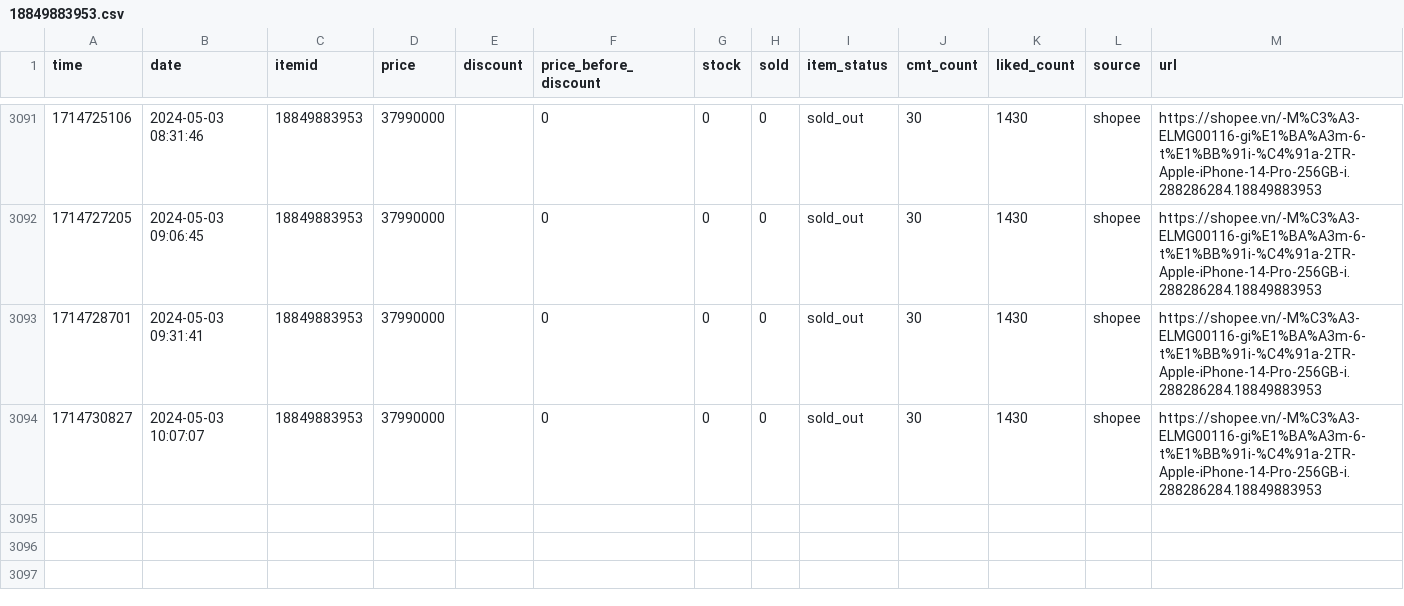
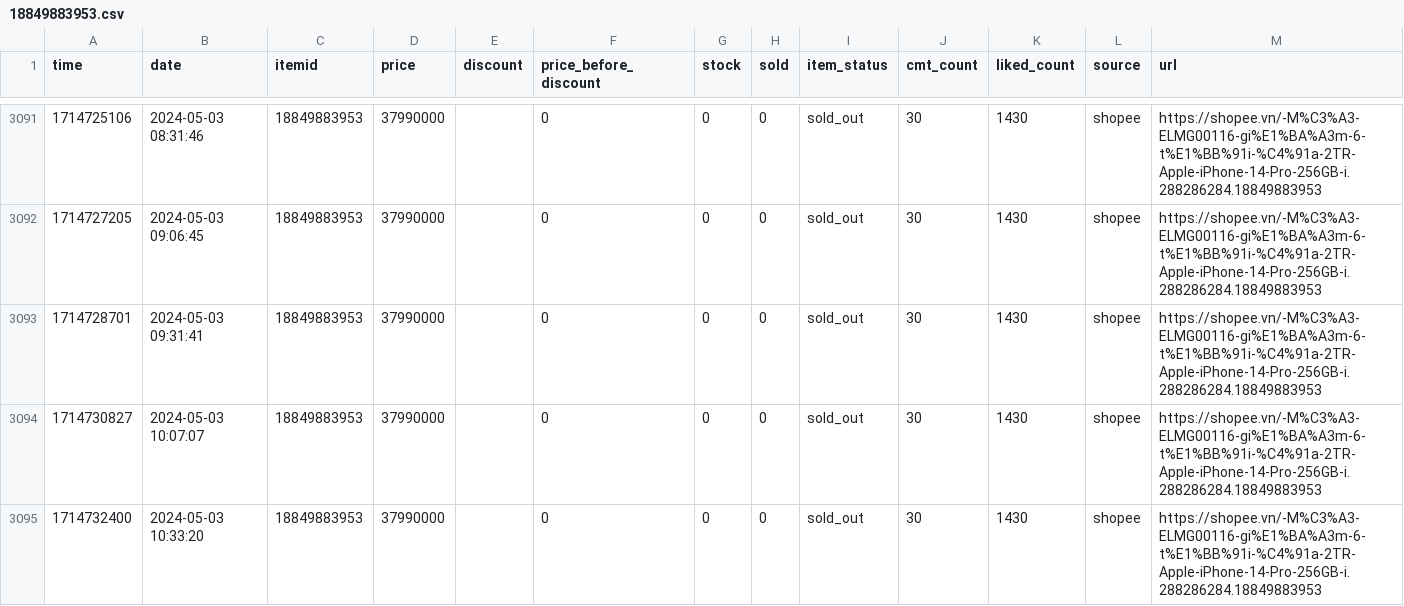
Before and after one commit to zaivi/cicd-tracking-shopee-price, a CSV file: data/history/18849883953.csv, drawn as a sheet; only a part is shown, gaps mark what is left out.

```diff
--- a/data/history/18849883953.csv
+++ b/data/history/18849883953.csv
@@ -3094 +3094,2 @@ time,date,itemid,price,discount,price_before_discount,stock,sold,item_status,cmt
 1714730827,2024-05-03 10:07:07,18849883953,37990000,,0,0,0,sold_out,30,1430,shopee,https://shopee.vn/-M%C3%A3-ELMG00116-gi%E1%BA%A3m-6-t%E1%BB%91i-%C4%91a-2TR-Apple-iPhone-14-Pro-256GB-i.288286284.18849883953
+1714732400,2024-05-03 10:33:20,18849883953,37990000,,0,0,0,sold_out,30,1430,shopee,https://shopee.vn/-M%C3%A3-ELMG00116-gi%E1%BA%A3m-6-t%E1%BB%91i-%C4%91a-2TR-Apple-iPhone-14-Pro-256GB-i.288286284.18849883953
```
Also changed, not shown: data/history/12542067258.csv, data/history/21643101901.csv, 17 other files.
